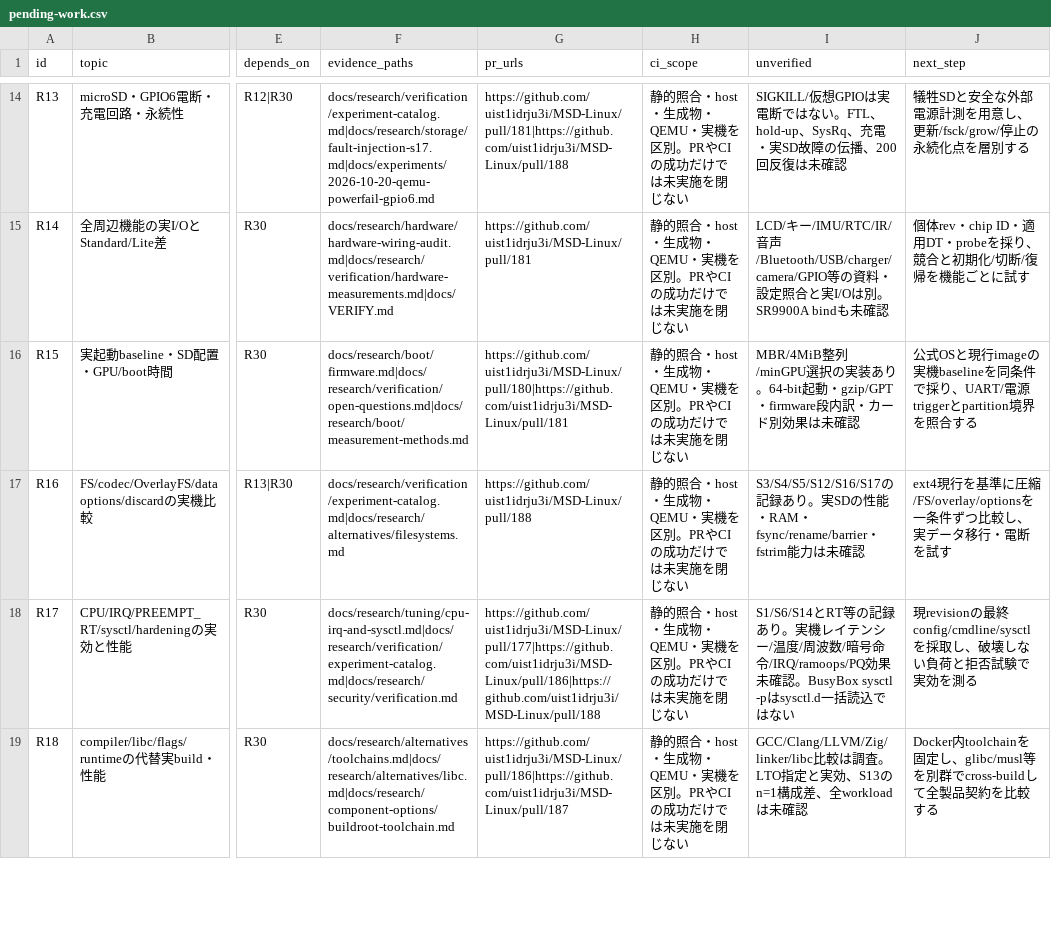
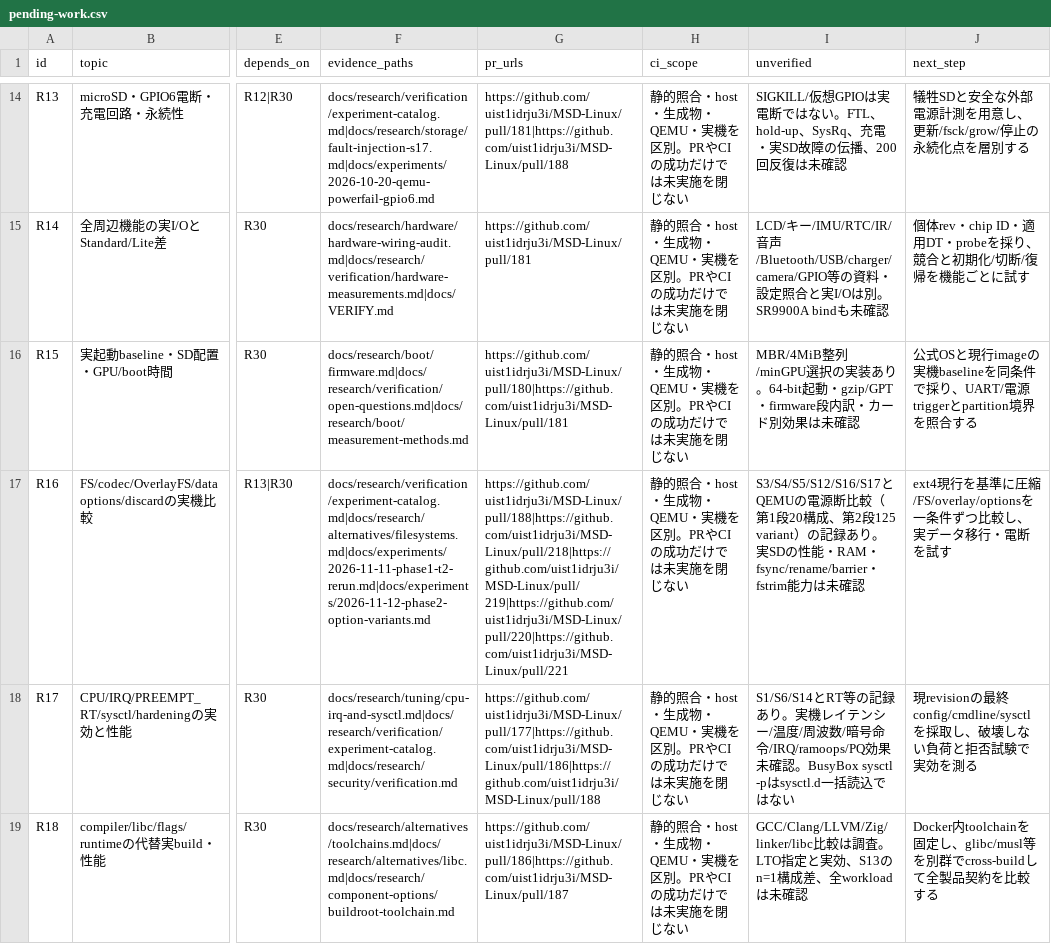
Before and after one commit to uist1idrju3i/MSD-Linux, a CSV file: docs/research/pending-work.csv, drawn as a sheet; only a part is shown, gaps mark what is left out; the diff names each change by its address in the sheet, - before the commit and + after, or states it on an @@ line.

```diff
--- a/docs/research/pending-work.csv
+++ b/docs/research/pending-work.csv
-F17 (evidence_paths): docs/research/verification/experiment-catalog.md|docs/research/alternatives/filesystems.md
+F17 (evidence_paths): docs/research/verification/experiment-catalog.md|docs/research/alternatives/filesystems.md|docs/experiments/2026-11-11-phase1-t2-rerun.md|docs/experiments/2026-11-12-phase2-option-variants.md
-G17 (pr_urls): https://github.com/uist1idrju3i/MSD-Linux/pull/188
+G17 (pr_urls): https://github.com/uist1idrju3i/MSD-Linux/pull/188|https://github.com/uist1idrju3i/MSD-Linux/pull/218|https://github.com/uist1idrju3i/MSD-Linux/pull/219|https://github.com/uist1idrju3i/MSD-Linux/pull/220|https://github.com/uist1idrju3i/MSD-Linux/pull/221
-I17 (unverified): S3/S4/S5/S12/S16/S17の記…
+I17 (unverified): S3/S4/S5/S12/S16/S17とQEMUの電源断比較（第1段20構成、第2段125 variant）の記…
```
Also changed, not shown: 3 other files.
